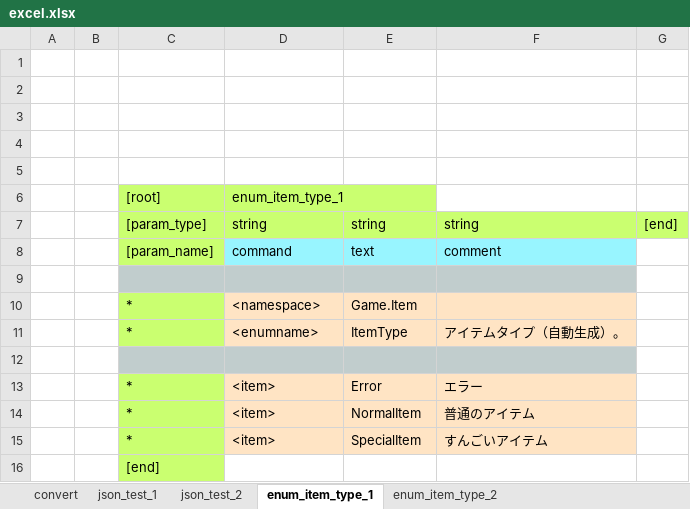
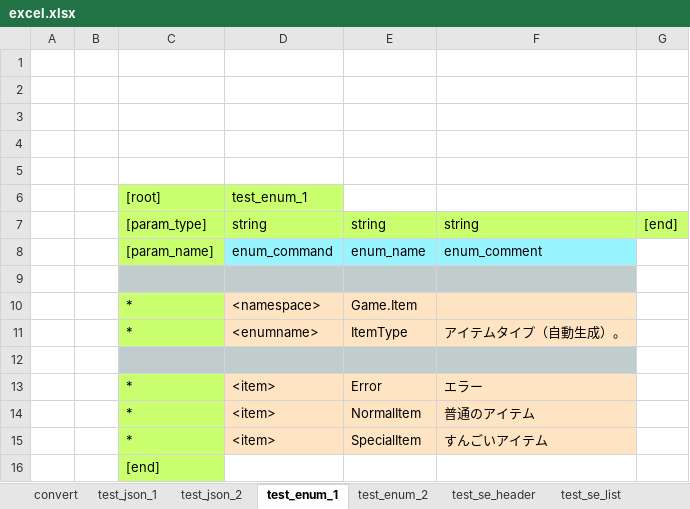
Before and after one commit to bluebackblue/fee_project, an Excel workbook: unity_2018_3/Assets/StreamingAssets/excel.xlsx, sheet test_enum_1, drawn as a sheet; values as stored, in another font and other column widths than the file's, no borders; removed rows and columns are numbered as before the commit, all else as after; the diff names each change by its address in the sheet, - before the commit and + after, or states it on an @@ line.

Commit message:
SeSheet

```diff
--- a/unity_2018_3/Assets/StreamingAssets/excel.xlsx (sheet test_enum_1)
+++ b/unity_2018_3/Assets/StreamingAssets/excel.xlsx (sheet test_enum_1)
-sheet tab: json_test_1
+sheet tab: test_json_1
-sheet tab: json_test_2
+sheet tab: test_json_2
-sheet tab: enum_item_type_1
+sheet tab: test_enum_1
-sheet tab: enum_item_type_2
+sheet tab: test_enum_2
+sheet tab: test_se_header
+sheet tab: test_se_list
-D6: enum_item_type_1
+D6: test_enum_1
-row 8:  |  | [param_name] | command | text | comment
+row 8:  |  | [param_name] | enum_command | enum_name | enum_comment
```
Also changed, not shown: sheet convert, sheet test_enum_2, sheet test_json_2, sheet test_json_1, 12 other files.
